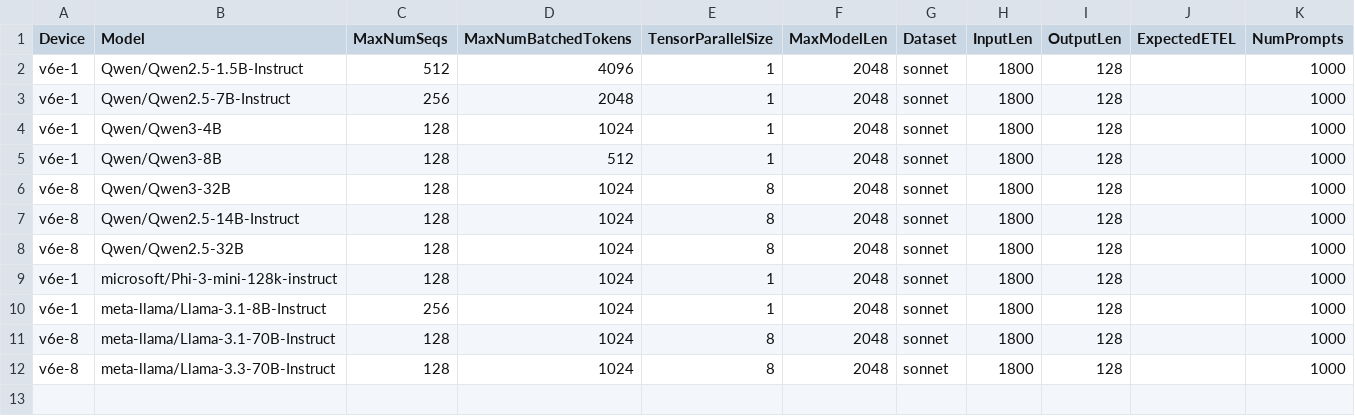
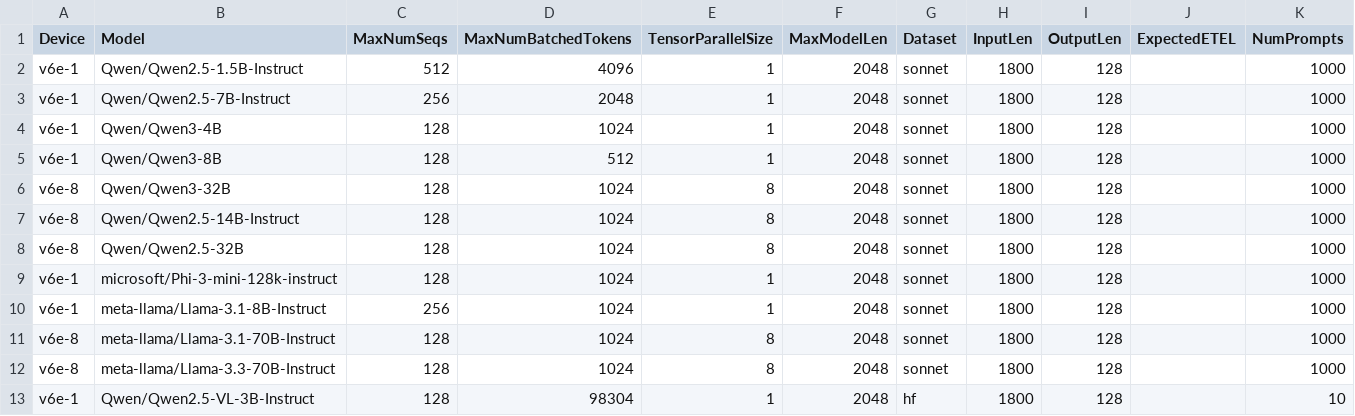
Before and after one commit to wwl2755-google/bm-infra, a CSV file: cases/hourly_jax.csv, drawn as a sheet; the diff names each change by its address in the sheet, - before the commit and + after, or states it on an @@ line.

Commit message:
add qwen-vl

```diff
--- a/cases/hourly_jax.csv
+++ b/cases/hourly_jax.csv
+row 13: v6e-1 | Qwen/Qwen2.5-VL-3B-Instruct | 128 | 98304 | 1 | 2048 | hf | 1800 | 128 |  | 10
```
